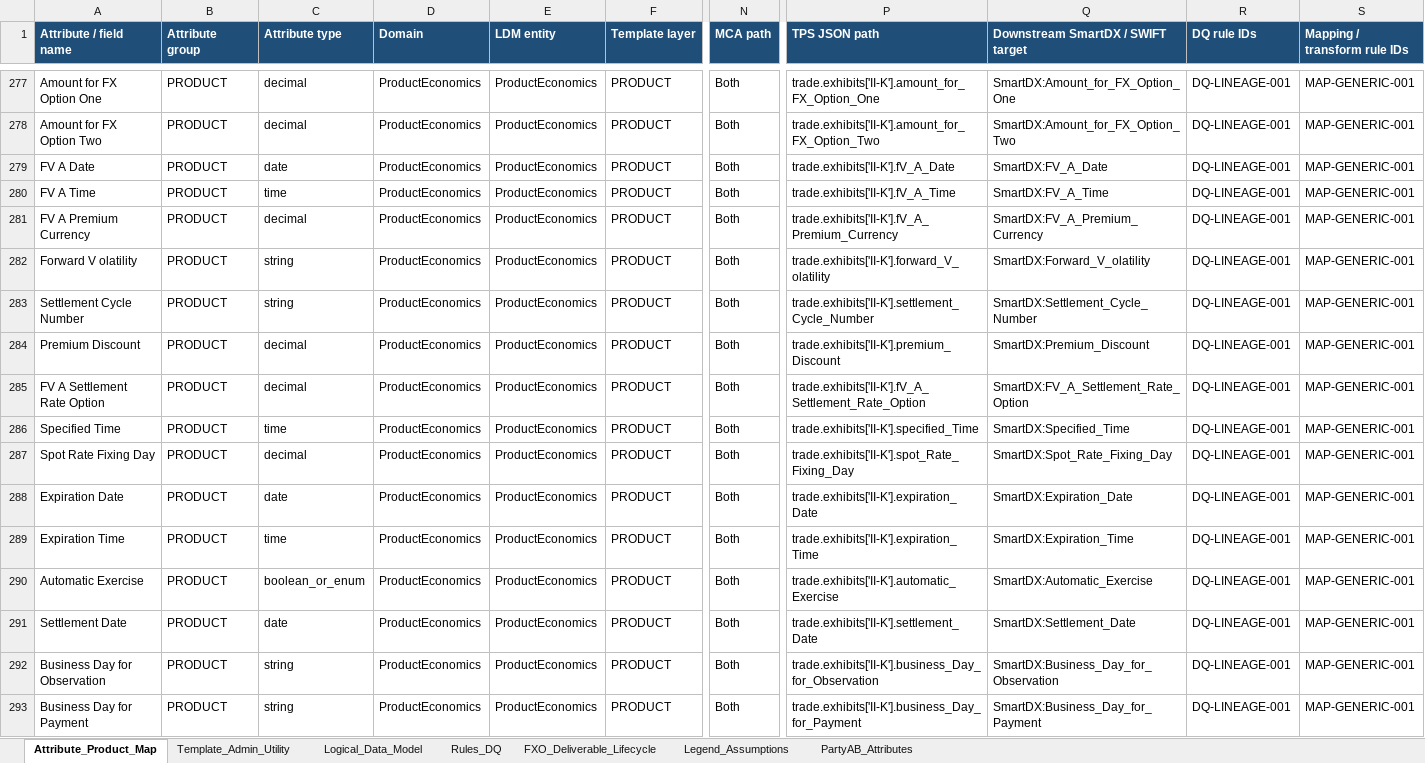
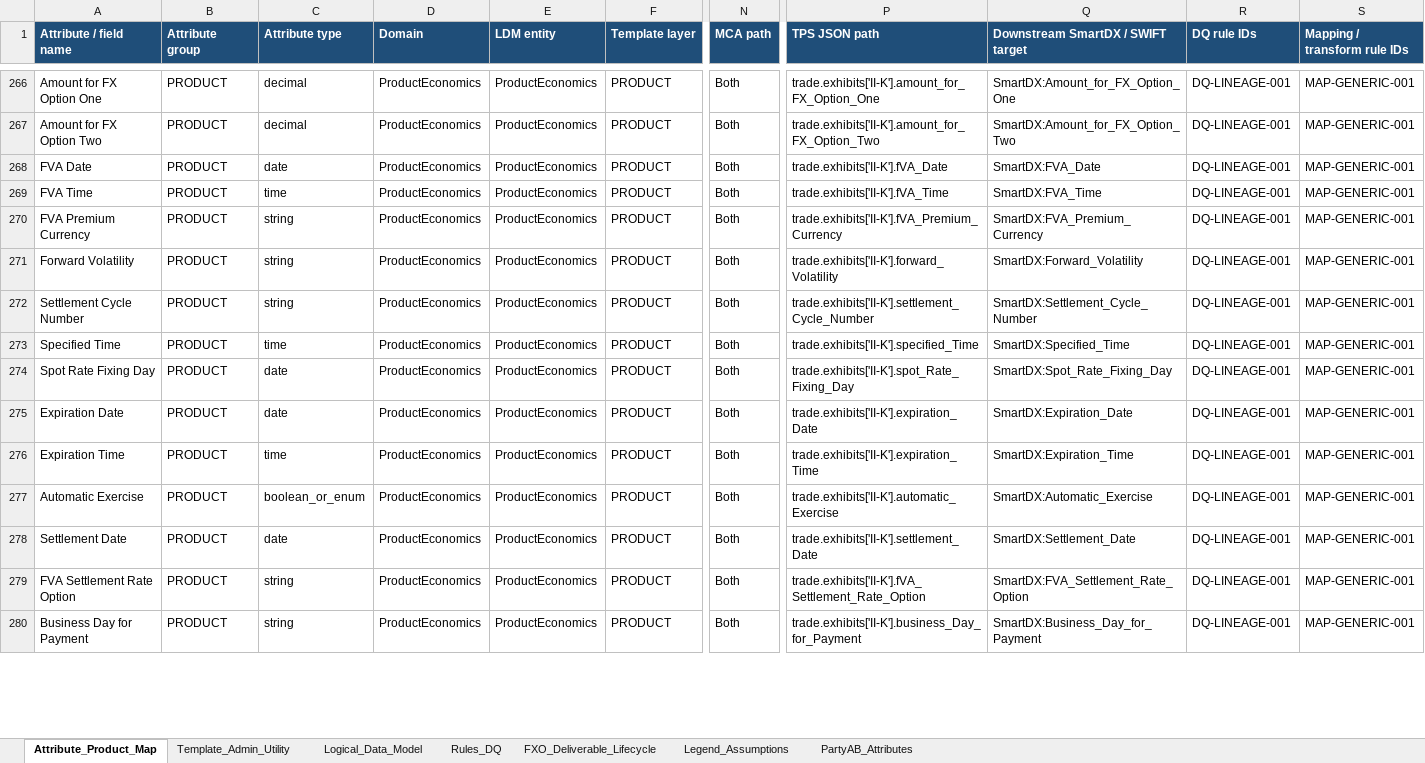
Before and after one commit to dae-nan/con4m8ions, an Excel workbook: docs/mappings/cdu-ps-isda-2026-mapping.xlsx, sheet Attribute_Product_Map, drawn as a sheet; only a part is shown, gaps mark what is left out; values as stored, in another font and other column widths than the file's, no borders; removed rows and columns are numbered as before the commit, all else as after; rows hold the shown columns only; the diff covers the shown part only; the diff names each change by its address in the sheet, - before the commit and + after, or states it on an @@ line.

```diff
--- a/docs/mappings/cdu-ps-isda-2026-mapping.xlsx (sheet Attribute_Product_Map)
+++ b/docs/mappings/cdu-ps-isda-2026-mapping.xlsx (sheet Attribute_Product_Map)
-A268 (Attribute / field name): FV A Date
+A268 (Attribute / field name): FVA Date
-P268 (TPS JSON path): trade.exhibits['II-K'].fV_A_Date
+P268 (TPS JSON path): trade.exhibits['II-K'].fVA_Date
-Q268: SmartDX:FV_A_Date
+Q268: SmartDX:FVA_Date
-A269 (Attribute / field name): FV A Time
+A269 (Attribute / field name): FVA Time
-P269 (TPS JSON path): trade.exhibits['II-K'].fV_A_Time
+P269 (TPS JSON path): trade.exhibits['II-K'].fVA_Time
-Q269: SmartDX:FV_A_Time
+Q269: SmartDX:FVA_Time
-A270 (Attribute / field name): FV A Premium Currency
+A270 (Attribute / field name): FVA Premium Currency
-C270 (Attribute type): decimal
+C270 (Attribute type): string
-P270 (TPS JSON path): trade.exhibits['II-K'].fV_A_Premium_Currency
+P270 (TPS JSON path): trade.exhibits['II-K'].fVA_Premium_Currency
-Q270: SmartDX:FV_A_Premium_Currency
+Q270: SmartDX:FVA_Premium_Currency
-A271 (Attribute / field name): Forward V olatility
+A271 (Attribute / field name): Forward Volatility
-P271 (TPS JSON path): trade.exhibits['II-K'].forward_V_olatility
+P271 (TPS JSON path): trade.exhibits['II-K'].forward_Volatility
-Q271: SmartDX:Forward_V_olatility
+Q271: SmartDX:Forward_Volatility
-row 284: Premium Discount | PRODUCT | decimal | ProductEconomics | ProductEconomics | PRODUCT | Both | trade.exhibits['II-K'].premium_Discount | SmartDX:Premium_Discount | DQ-LINEAGE-001 | MAP-GENERIC-001
-row 285: FV A Settlement Rate Option | PRODUCT | decimal | ProductEconomics | ProductEconomics | PRODUCT | Both | trade.exhibits['II-K'].fV_A_Settlement_Rate_Option | SmartDX:FV_A_Settlement_Rate_Option | DQ-LINEAGE-001 | MAP-GENERIC-001
-C274 (Attribute type): decimal
+C274 (Attribute type): date
-A279 (Attribute / field name): Business Day for Observation
+A279 (Attribute / field name): FVA Settlement Rate Option
-P279 (TPS JSON path): trade.exhibits['II-K'].business_Day_for_Observation
+P279 (TPS JSON path): trade.exhibits['II-K'].fVA_Settlement_Rate_Option
-Q279: SmartDX:Business_Day_for_Observation
+Q279: SmartDX:FVA_Settlement_Rate_Option
```
Also changed, not shown: 4 added rows, 28 removed rows, 5 moved rows and 128 edited cells elsewhere in this sheet, sheet Logical_Data_Model, sheet Template_Admin_Utility, sheet Legend_Assumptions, sheet PartyAB_Attributes, sheet Rules_DQ, sheet FXO_Deliverable_Lifecycle, docs/mappings/cdu-ps-fxo-deliverable-payload-mocks.xlsx, 37 other files.
